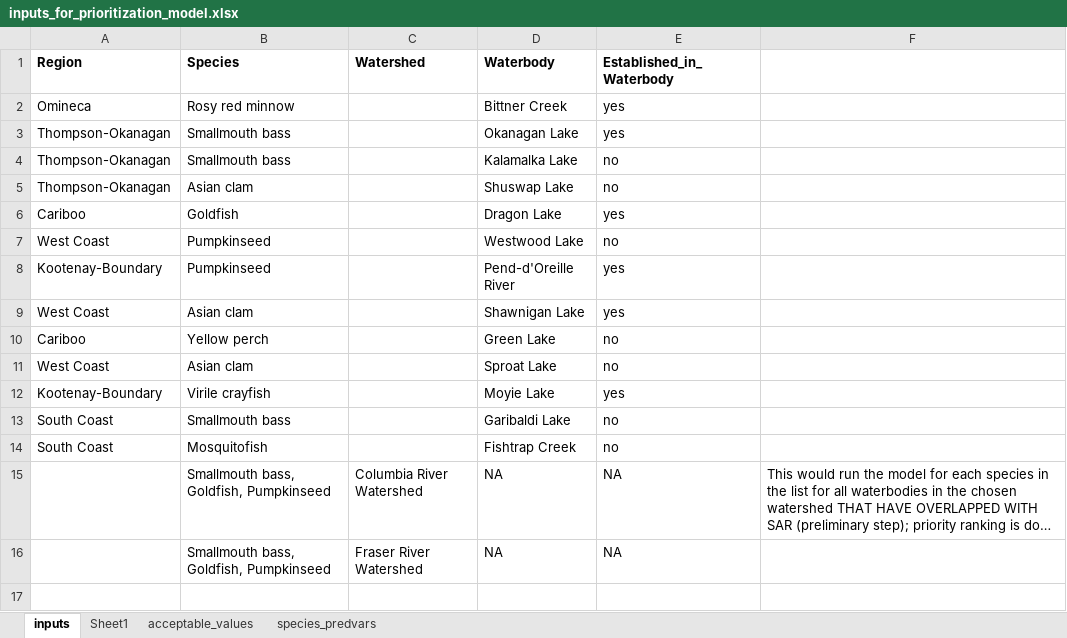
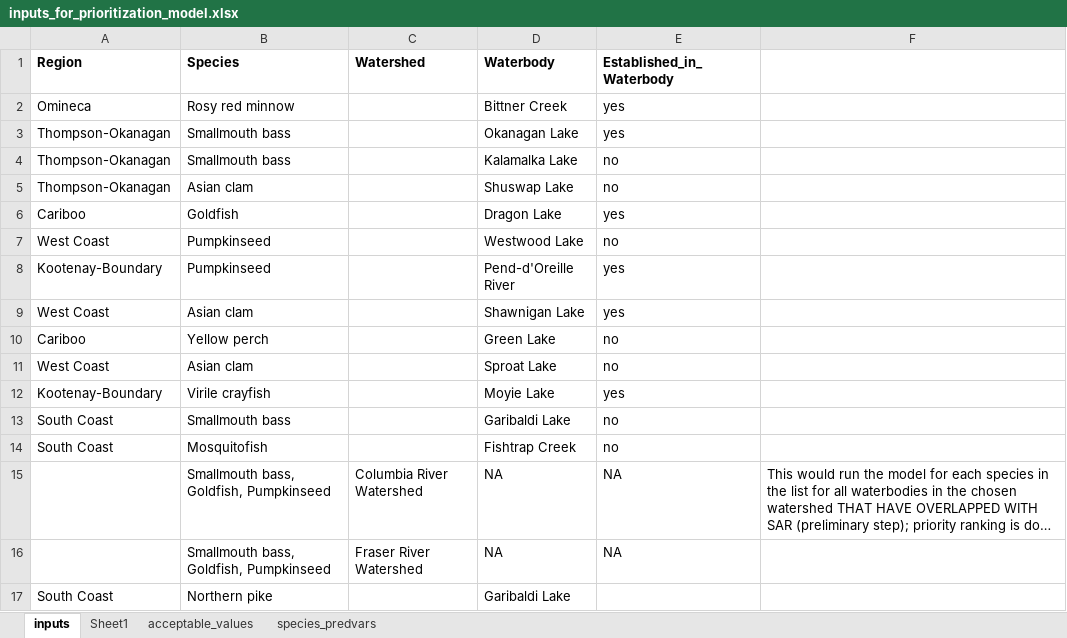
Before and after one commit to chrispmad/ais_prioritization_models, an Excel workbook: inputs_for_prioritization_model.xlsx, sheet inputs, drawn as a sheet; long unchanged cells end in …; values as stored, in another font and other column widths than the file's, no borders; the diff names each change by its address in the sheet, - before the commit and + after, or states it on an @@ line.

Commit message:
added northern pike to test

```diff
--- a/inputs_for_prioritization_model.xlsx (sheet inputs)
+++ b/inputs_for_prioritization_model.xlsx (sheet inputs)
+row 17: South Coast | Northern pike |  | Garibaldi Lake
```
